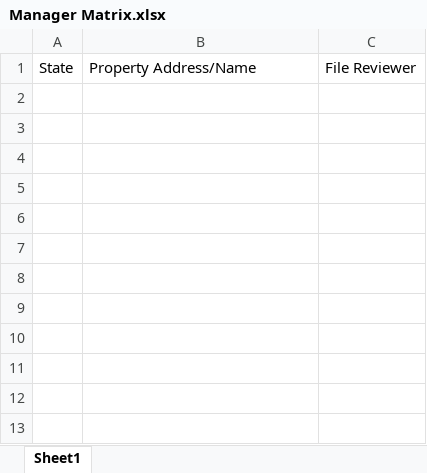
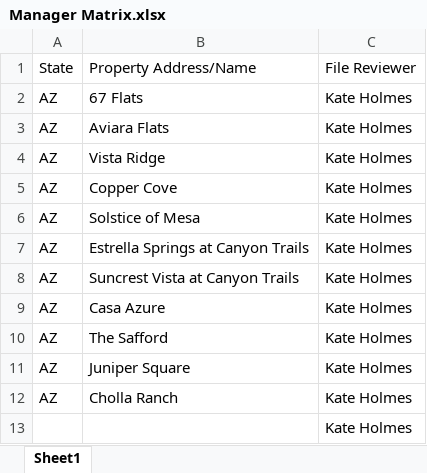
Before and after one commit to Dominiuminc/Az_Application-Review-Process_Dispatcher, an Excel workbook: Data/Input/Manager Matrix.xlsx, sheet Sheet1, drawn as a sheet; values as stored, in another font and other column widths than the file's, no borders; the diff names each change by its address in the sheet, - before the commit and + after, or states it on an @@ line.

```diff
--- a/Data/Input/Manager Matrix.xlsx (sheet Sheet1)
+++ b/Data/Input/Manager Matrix.xlsx (sheet Sheet1)
+row 2: AZ | 67 Flats | Kate Holmes
+row 3: AZ | Aviara Flats | Kate Holmes
+row 4: AZ | Vista Ridge | Kate Holmes
+row 5: AZ | Copper Cove | Kate Holmes
+row 6: AZ | Solstice of Mesa | Kate Holmes
+row 7: AZ | Estrella Springs at Canyon Trails | Kate Holmes
+row 8: AZ | Suncrest Vista at Canyon Trails | Kate Holmes
+row 9: AZ | Casa Azure | Kate Holmes
+row 10: AZ | The Safford | Kate Holmes
+row 11: AZ | Juniper Square | Kate Holmes
+row 12: AZ | Cholla Ranch | Kate Holmes
+row 13:  |  | Kate Holmes
```
Also changed, not shown: 55 other files.
